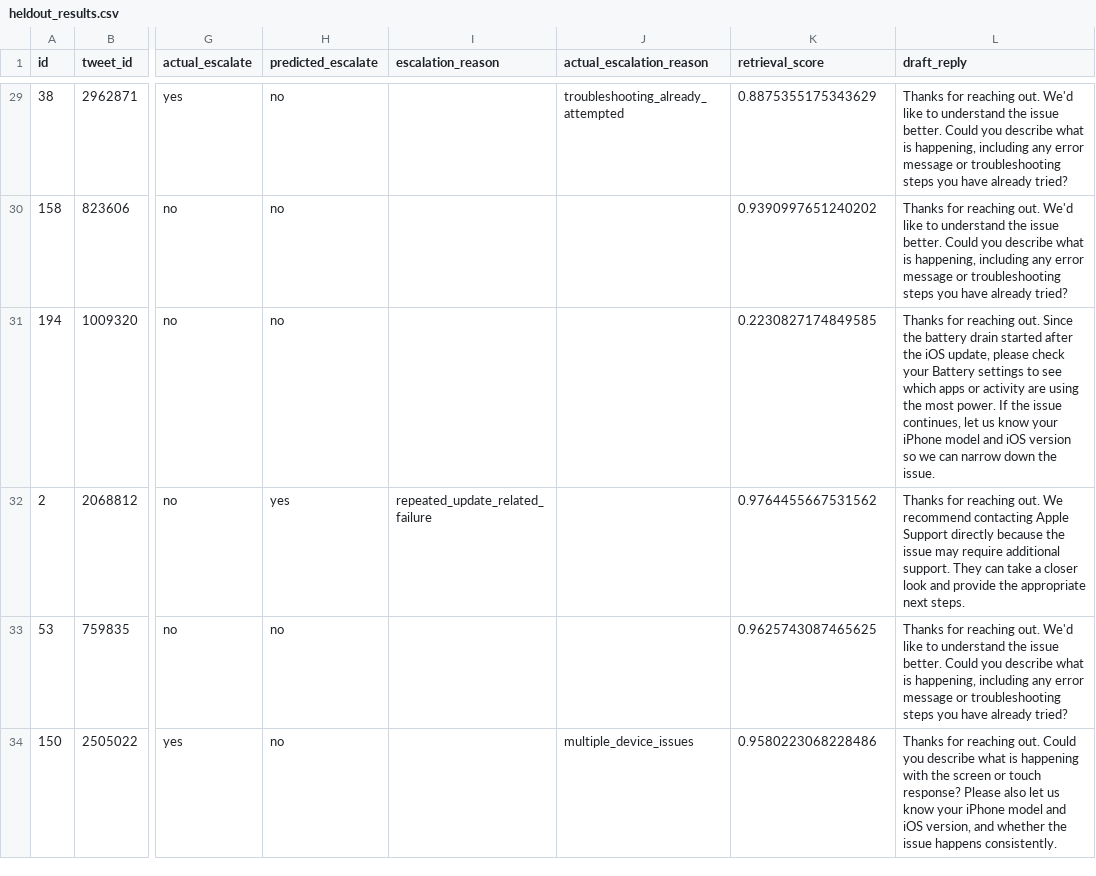
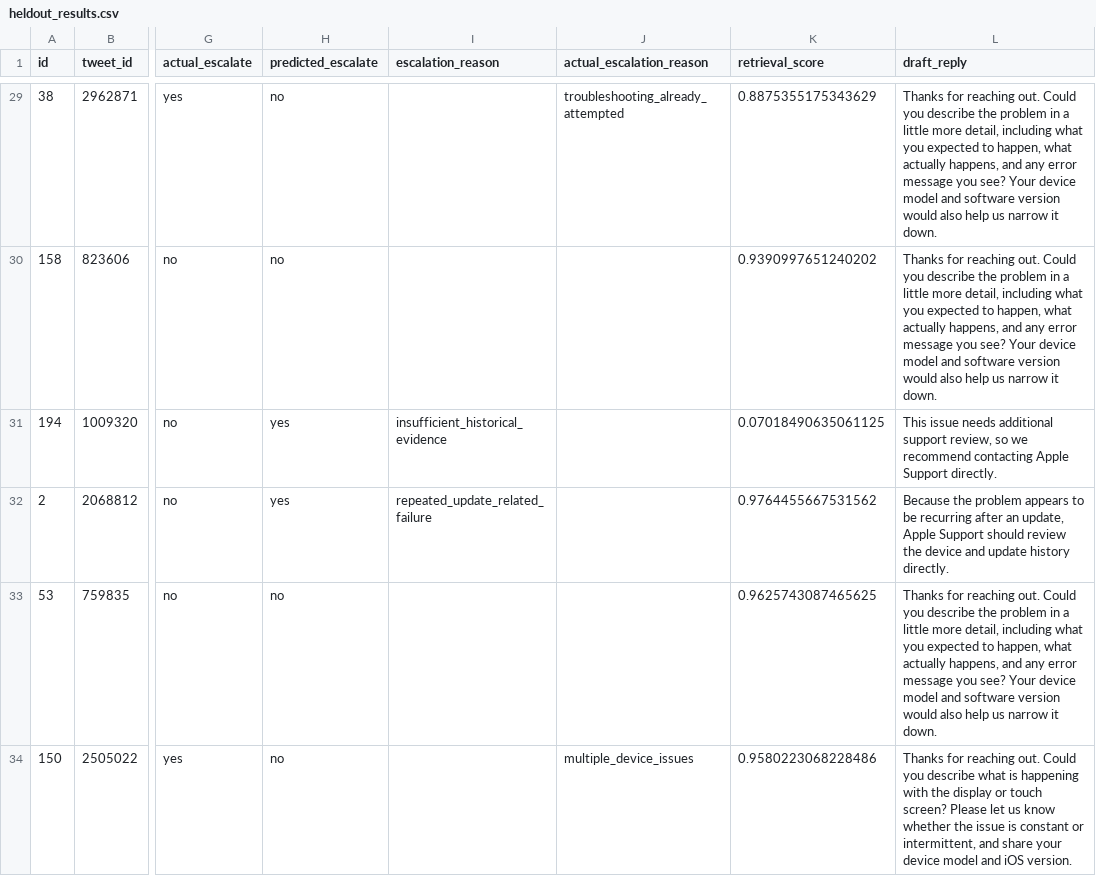
Before and after one commit to faheem-oo/hiver-support-agent, a CSV file: outputs/heldout_results.csv, drawn as a sheet; only a part is shown, gaps mark what is left out; the diff covers the shown part only; the diff names each change by its address in the sheet, - before the commit and + after, or states it on an @@ line.

```diff
--- a/outputs/heldout_results.csv
+++ b/outputs/heldout_results.csv
-L29:L30 (draft_reply): …reaching out. We'd like to understand the issue better. Could you describe what is happening, including any error message or troubleshooting steps you have already tried?
+L29:L30 (draft_reply): …reaching out. Could you describe the problem in a little more detail, including what you expected to happen, what actually happens, and any error message you see? Your device model and software version would also help us narrow it down.
-H31 (predicted_escalate): no
+H31 (predicted_escalate): yes
-I31 (escalation_reason): (empty)
+I31 (escalation_reason): insufficient_historical_evidence
-K31 (retrieval_score): 0.2230827174849585
+K31 (retrieval_score): 0.07018490635061125
-L31 (draft_reply): Thanks for reaching out. Since the battery drain started after the iOS update, please check your Battery settings to see which apps or activity are using the most power. If the issue continues, let us know your iPhone model and iOS version so we can narrow down the issue.
+L31 (draft_reply): This issue needs additional support review, so we recommend contacting Apple Support directly.
-L32 (draft_reply): Thanks for reaching out. We recommend contacting Apple Support directly because the issue may require additional support. They can take a closer look and provide the appropriate next steps.
+L32 (draft_reply): Because the problem appears to be recurring after an update, Apple Support should review the device and update history directly.
-L33 (draft_reply): …reaching out. We'd like to understand the issue better. Could you describe what is happening, including any error message or troubleshooting steps you have already tried?
+L33 (draft_reply): …reaching out. Could you describe the problem in a little more detail, including what you expected to happen, what actually happens, and any error message you see? Your device model and software version would also help us narrow it down.
-L34 (draft_reply): …with the screen or touch response? Please also let us know your iPhone model and iOS version, and whether the issue happens consistently.
+L34 (draft_reply): …with the display or touch screen? Please let us know whether the issue is constant or intermittent, and share your device model and iOS version.
```
Also changed, not shown: 55 edited cells elsewhere in this file, outputs/agent_eval.csv, 1 other file.
